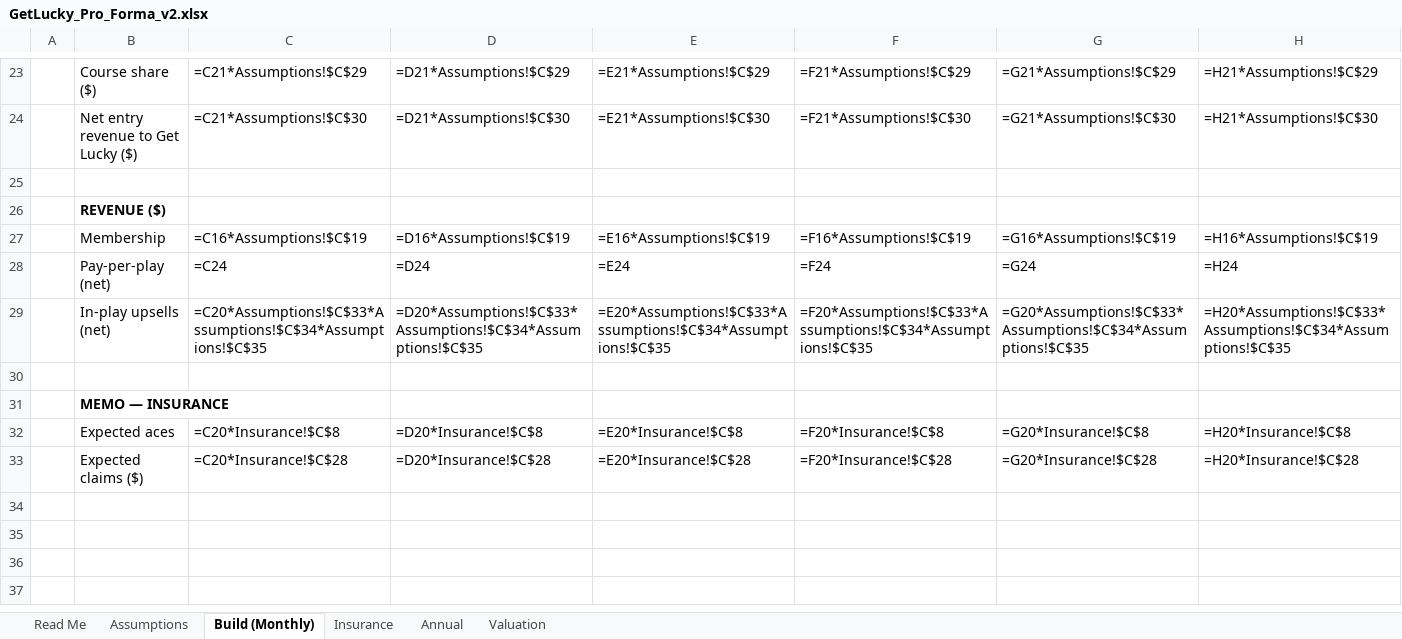
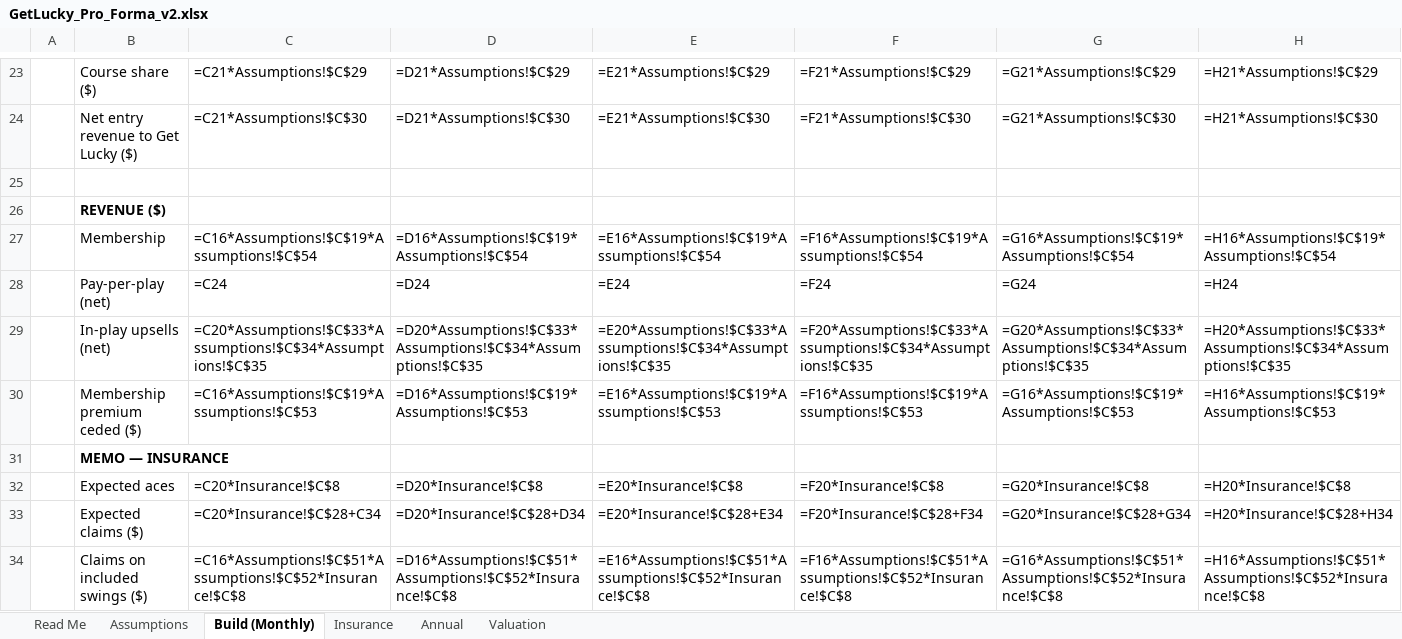
Before and after one commit to getluckyjo/investgetlucky, an Excel workbook: GetLucky_Pro_Forma_v2.xlsx, sheet Build (Monthly), drawn as a sheet; only a part is shown, gaps mark what is left out; values as stored, in another font and other column widths than the file's, no borders; formulas without a stored value are shown as written; rows hold the shown columns only; the diff covers the shown part only; the diff names each change by its address in the sheet, - before the commit and + after, or states it on an @@ line.

```diff
--- a/GetLucky_Pro_Forma_v2.xlsx (sheet Build (Monthly))
+++ b/GetLucky_Pro_Forma_v2.xlsx (sheet Build (Monthly))
-C27: =C16*Assumptions!$C$19
+C27: =C16*Assumptions!$C$19*Assumptions!$C$54
-D27: =D16*Assumptions!$C$19
+D27: =D16*Assumptions!$C$19*Assumptions!$C$54
-E27: =E16*Assumptions!$C$19
+E27: =E16*Assumptions!$C$19*Assumptions!$C$54
-F27: =F16*Assumptions!$C$19
+F27: =F16*Assumptions!$C$19*Assumptions!$C$54
-G27: =G16*Assumptions!$C$19
+G27: =G16*Assumptions!$C$19*Assumptions!$C$54
-H27: =H16*Assumptions!$C$19
+H27: =H16*Assumptions!$C$19*Assumptions!$C$54
-row 30: (empty)
+row 30:  | Membership premium ceded ($) | =C16*Assumptions!$C$19*Assumptions!$C$53 | =D16*Assumptions!$C$19*Assumptions!$C$53 | =E16*Assumptions!$C$19*Assumptions!$C$53 | =F16*Assumptions!$C$19*Assumptions!$C$53 | =G16*Assumptions!$C$19*Assumptions!$C$53 | =H16*Assumptions!$C$19*Assumptions!$C$53
-C33: =C20*Insurance!$C$28
+C33: =C20*Insurance!$C$28+C34
-D33: =D20*Insurance!$C$28
+D33: =D20*Insurance!$C$28+D34
-E33: =E20*Insurance!$C$28
+E33: =E20*Insurance!$C$28+E34
-F33: =F20*Insurance!$C$28
+F33: =F20*Insurance!$C$28+F34
-G33: =G20*Insurance!$C$28
+G33: =G20*Insurance!$C$28+G34
-H33: =H20*Insurance!$C$28
+H33: =H20*Insurance!$C$28+H34
+row 34:  | Claims on included swings ($) | =C16*Assumptions!$C$51*Assumptions!$C$52*Insurance!$C$8 | =D16*Assumptions!$C$51*Assumptions!$C$52*Insurance!$C$8 | =E16*Assumptions!$C$51*Assumptions!$C$52*Insurance!$C$8 | =F16*Assumptions!$C$51*Assumptions!$C$52*Insurance!$C$8 | =G16*Assumptions!$C$51*Assumptions!$C$52*Insurance!$C$8 | =H16*Assumptions!$C$51*Assumptions!$C$52*Insurance!$C$8
```
Also changed, not shown: 156 edited cells elsewhere in this sheet, sheet Annual, sheet Insurance, sheet Assumptions, 15 other files.
